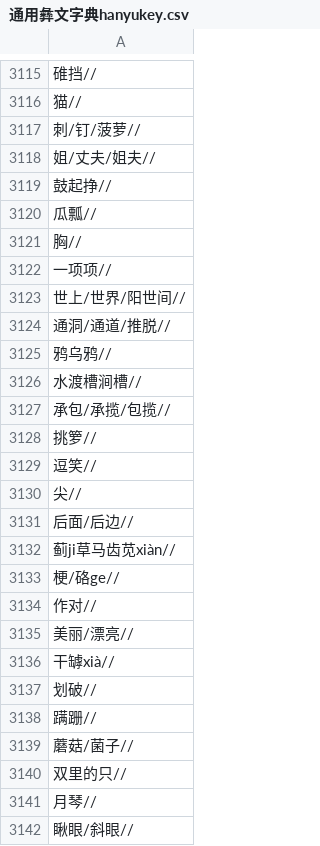
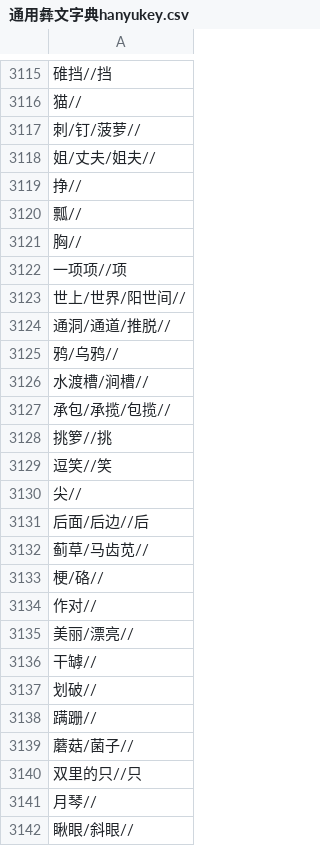
Before and after one commit to isljsy/yidir, a CSV file: 通用彝文字典hanyukey.csv, drawn as a sheet; only a part is shown, gaps mark what is left out; the diff covers the shown part only; the diff names each change by its address in the sheet, - before the commit and + after, or states it on an @@ line.

```diff
--- a/通用彝文字典hanyukey.csv
+++ b/通用彝文字典hanyukey.csv
-A3115: 碓挡//
+A3115: 碓挡//挡
-A3119: 鼓起挣//
+A3119: 挣//
-A3120: 瓜瓢//
+A3120: 瓢//
-A3122: 一项项//
+A3122: 一项项//项
-A3125: 鸦乌鸦//
+A3125: 鸦/乌鸦//
-A3126: 水渡槽涧槽//
+A3126: 水渡槽/涧槽//
-A3128: 挑箩//
+A3128: 挑箩//挑
-A3129: 逗笑//
+A3129: 逗笑//笑
-A3131: 后面/后边//
+A3131: 后面/后边//后
-A3132: 蓟ji草马齿苋xiàn//
+A3132: 蓟草/马齿苋//
-A3133: 梗/硌ge//
+A3133: 梗/硌//
-A3136: 干罅xià//
+A3136: 干罅//
-A3140: 双里的只//
+A3140: 双里的只//只
```
Also changed, not shown: 120 edited cells elsewhere in this file.
